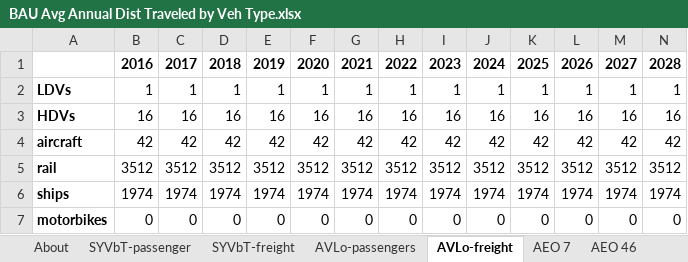
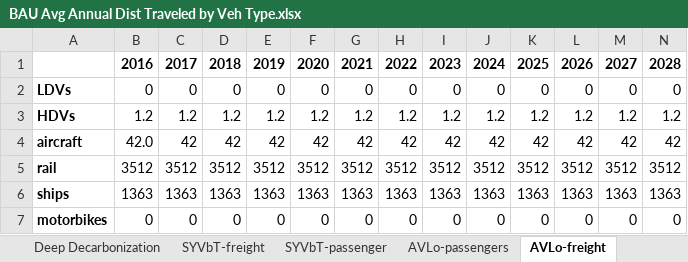
Before and after one commit to EnergyInnovation/eps-indonesia, an Excel workbook: InputData/trans/BAADTbVT/BAU Avg Annual Dist Traveled by Veh Type.xlsx, sheet AVLo-freight, drawn as a sheet; only a part is shown; values as stored, in another font and other column widths than the file's, no borders; charts and pictures not drawn; removed rows and columns are numbered as before the commit, all else as after; rows hold the shown columns only; the diff names each change by its address in the sheet, - before the commit and + after, or states it on an @@ line.

```diff
--- a/InputData/trans/BAADTbVT/BAU Avg Annual Dist Traveled by Veh Type.xlsx (sheet AVLo-freight)
+++ b/InputData/trans/BAADTbVT/BAU Avg Annual Dist Traveled by Veh Type.xlsx (sheet AVLo-freight)
-sheet tab: AEO 7
-sheet tab: AEO 46
+sheet tab: Deep Decarbonization
@@ sheet tab order changed: Deep Decarbonization | SYVbT-freight | SYVbT-passenger | AVLo-passengers | AVLo-freight @@
-row 2: LDVs | 1 | 1 | 1 | 1 | 1 | 1 | 1 | 1 | 1 | 1 | 1 | 1 | 1
-row 3: HDVs | 16 | 16 | 16 | 16 | 16 | 16 | 16 | 16 | 16 | 16 | 16 | 16 | 16
+row 2: LDVs | 0 | 0 | 0 | 0 | 0 | 0 | 0 | 0 | 0 | 0 | 0 | 0 | 0
+row 3: HDVs | 1.2 | 1.2 | 1.2 | 1.2 | 1.2 | 1.2 | 1.2 | 1.2 | 1.2 | 1.2 | 1.2 | 1.2 | 1.2
-B4: 42
+B4: 42.0
-row 6: ships | 1974 | 1974 | 1974 | 1974 | 1974 | 1974 | 1974 | 1974 | 1974 | 1974 | 1974 | 1974 | 1974
+row 6: ships | 1363 | 1363 | 1363 | 1363 | 1363 | 1363 | 1363 | 1363 | 1363 | 1363 | 1363 | 1363 | 1363
```
Also changed, not shown: sheet AVLo-passengers, sheet BAADTbVT-freight, sheet BAADTbVT-passengers, sheet SYVbT-passenger, sheet About, sheet SYVbT-freight, other sheet tabs, charts or pictures, InputData/CSV Export Tool.xlsm, InputData/bldgs/BDEQ/BAU Distribued Electricity Quantities.xlsx, 17 other files.
